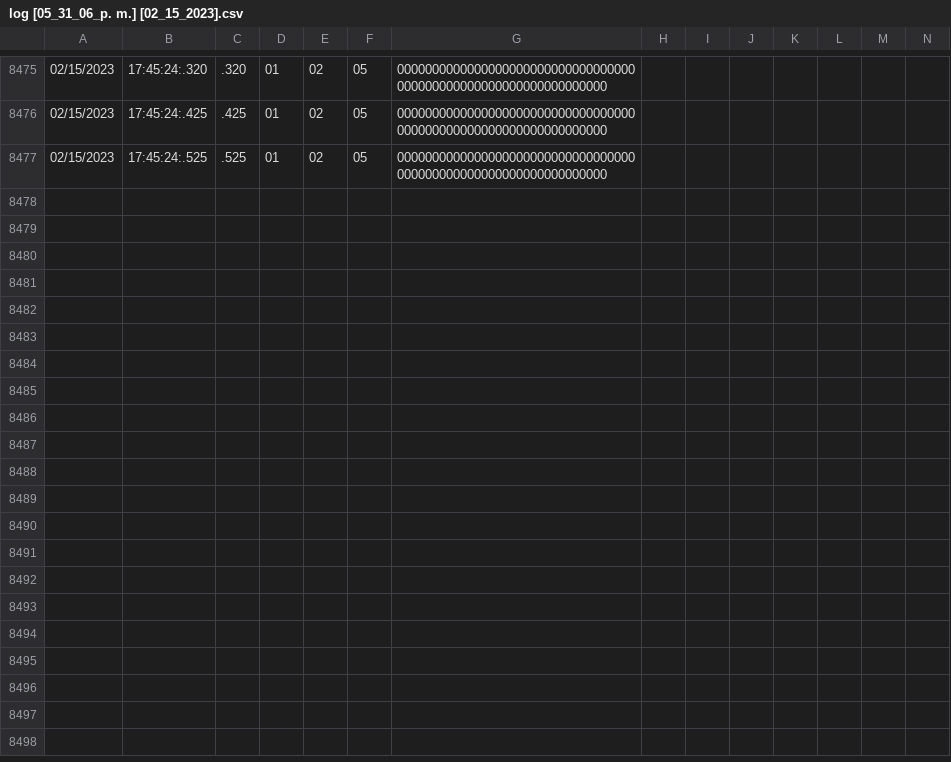
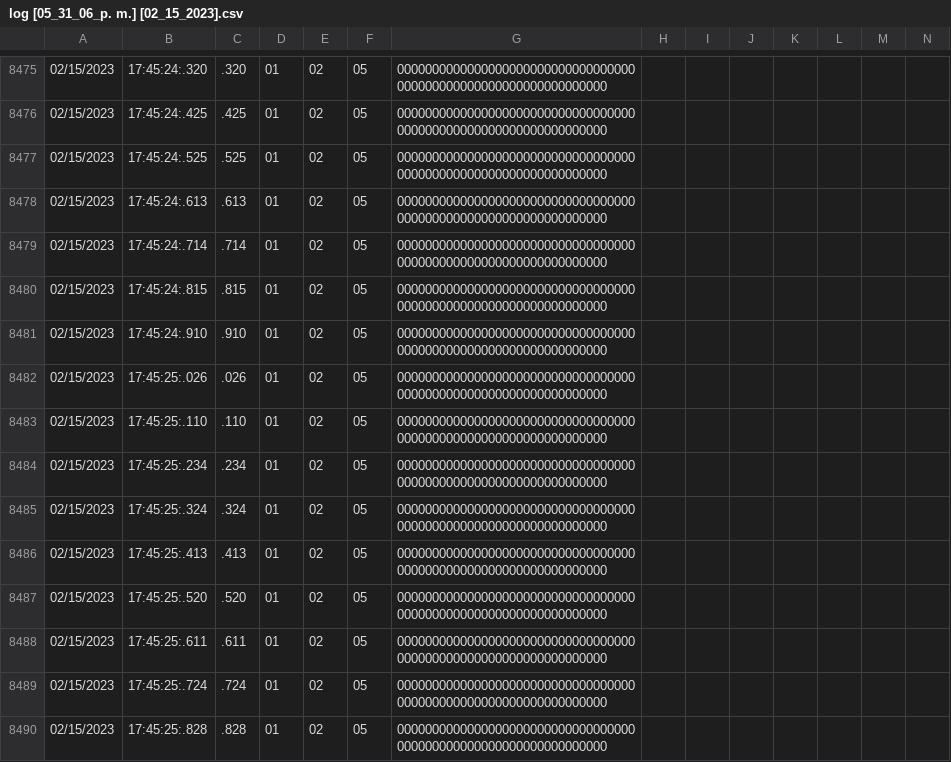
Before and after one commit to LeonelNieto/Serial-GEA, a CSV file: Laundry Python/log [05_31_06_p. m.] [02_15_2023].csv, drawn as a sheet; only a part is shown, gaps mark what is left out; rows hold the shown columns only; the diff names each change by its address in the sheet, - before the commit and + after, or states it on an @@ line.

```diff
--- a/Laundry Python/log [05_31_06_p. m.] [02_15_2023].csv
+++ b/Laundry Python/log [05_31_06_p. m.] [02_15_2023].csv
+row 8478: 02/15/2023 | 17:45:24:.613 | .613 | 01 | 02 | 05 | 0000000000000000000000000000000000000000000000000000000000000000
+row 8479: 02/15/2023 | 17:45:24:.714 | .714 | 01 | 02 | 05 | 0000000000000000000000000000000000000000000000000000000000000000
+row 8480: 02/15/2023 | 17:45:24:.815 | .815 | 01 | 02 | 05 | 0000000000000000000000000000000000000000000000000000000000000000
+row 8481: 02/15/2023 | 17:45:24:.910 | .910 | 01 | 02 | 05 | 0000000000000000000000000000000000000000000000000000000000000000
+row 8482: 02/15/2023 | 17:45:25:.026 | .026 | 01 | 02 | 05 | 0000000000000000000000000000000000000000000000000000000000000000
+row 8483: 02/15/2023 | 17:45:25:.110 | .110 | 01 | 02 | 05 | 0000000000000000000000000000000000000000000000000000000000000000
+row 8484: 02/15/2023 | 17:45:25:.234 | .234 | 01 | 02 | 05 | 0000000000000000000000000000000000000000000000000000000000000000
+row 8485: 02/15/2023 | 17:45:25:.324 | .324 | 01 | 02 | 05 | 0000000000000000000000000000000000000000000000000000000000000000
+row 8486: 02/15/2023 | 17:45:25:.413 | .413 | 01 | 02 | 05 | 0000000000000000000000000000000000000000000000000000000000000000
+row 8487: 02/15/2023 | 17:45:25:.520 | .520 | 01 | 02 | 05 | 0000000000000000000000000000000000000000000000000000000000000000
+row 8488: 02/15/2023 | 17:45:25:.611 | .611 | 01 | 02 | 05 | 0000000000000000000000000000000000000000000000000000000000000000
+row 8489: 02/15/2023 | 17:45:25:.724 | .724 | 01 | 02 | 05 | 0000000000000000000000000000000000000000000000000000000000000000
+row 8490: 02/15/2023 | 17:45:25:.828 | .828 | 01 | 02 | 05 | 0000000000000000000000000000000000000000000000000000000000000000
```
